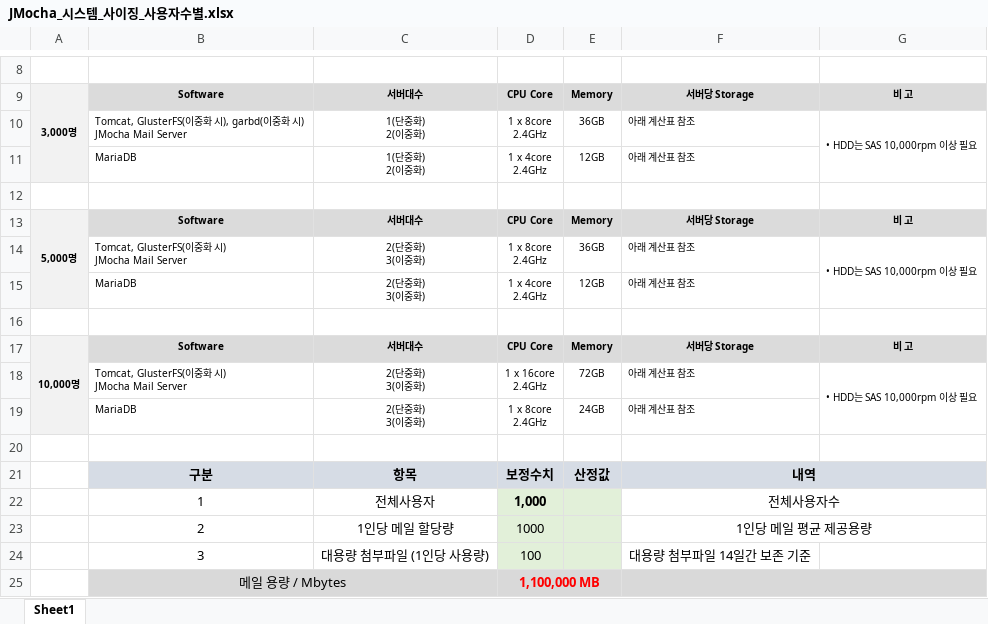
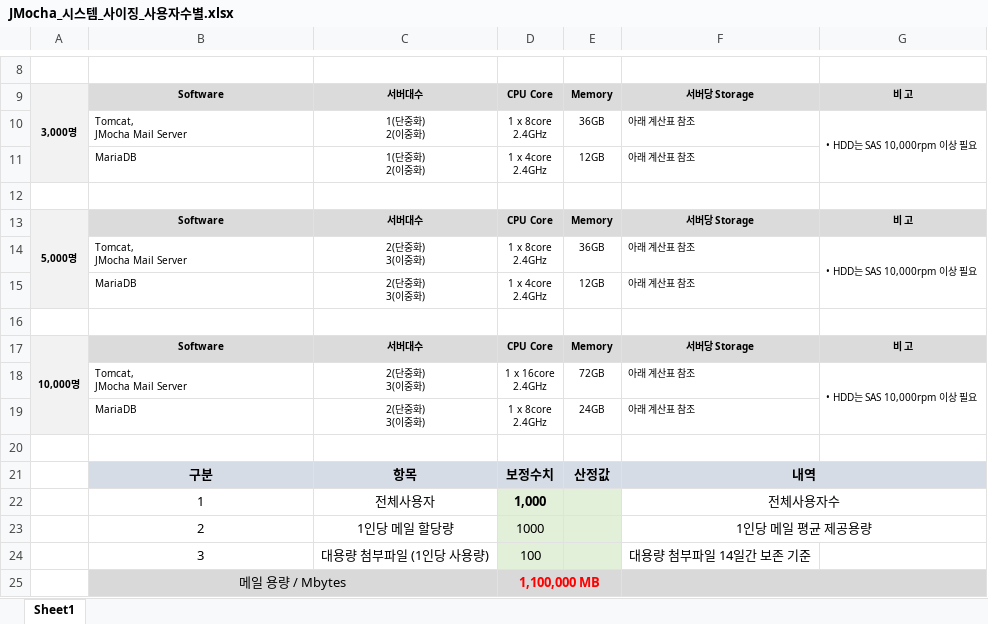
Before and after one commit to Shim8934/refactor_ezFlow4Java, an Excel workbook: docs/tech/JMocha_시스템_사이징_사용자수별.xlsx, sheet Sheet1, drawn as a sheet; only a part is shown, gaps mark what is left out; values as stored, in another font and other column widths than the file's, no borders; ↵ is a line break in a cell; the diff names each change by its address in the sheet, - before the commit and + after, or states it on an @@ line.

```diff
--- a/docs/tech/JMocha_시스템_사이징_사용자수별.xlsx (sheet Sheet1)
+++ b/docs/tech/JMocha_시스템_사이징_사용자수별.xlsx (sheet Sheet1)
-B10: Tomcat, GlusterFS(이중화 시), garbd(이중화 시) ↵ JMocha Mail Server
+B10: Tomcat, ↵ JMocha Mail Server
-B14: Tomcat, GlusterFS(이중화 시) ↵ JMocha Mail Server
+B14: Tomcat, ↵ JMocha Mail Server
-B18: Tomcat, GlusterFS(이중화 시) ↵ JMocha Mail Server
+B18: Tomcat, ↵ JMocha Mail Server
```
Also changed, not shown: docs/tech/ezEKP_시스템_사이징_사용자수별.xlsx.
